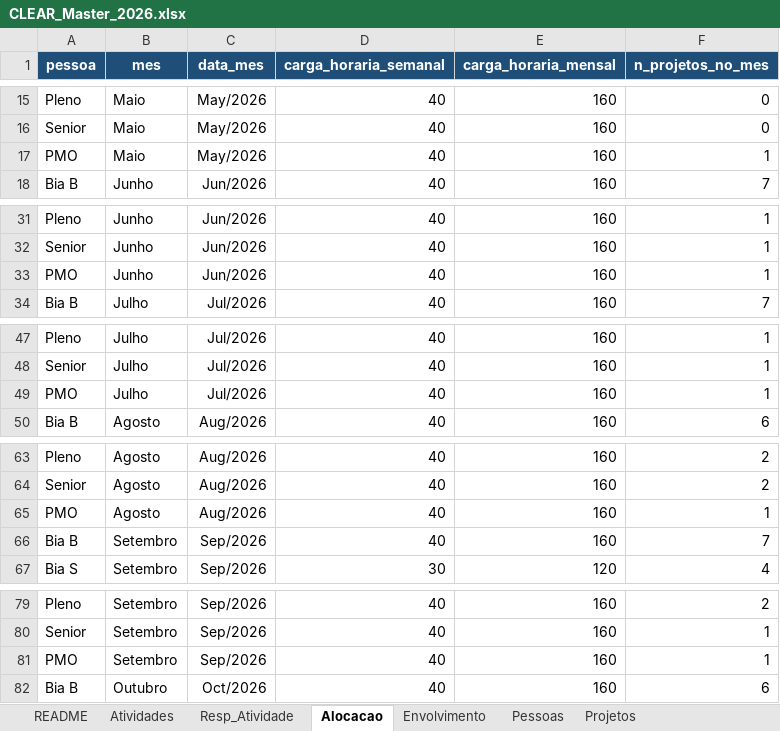
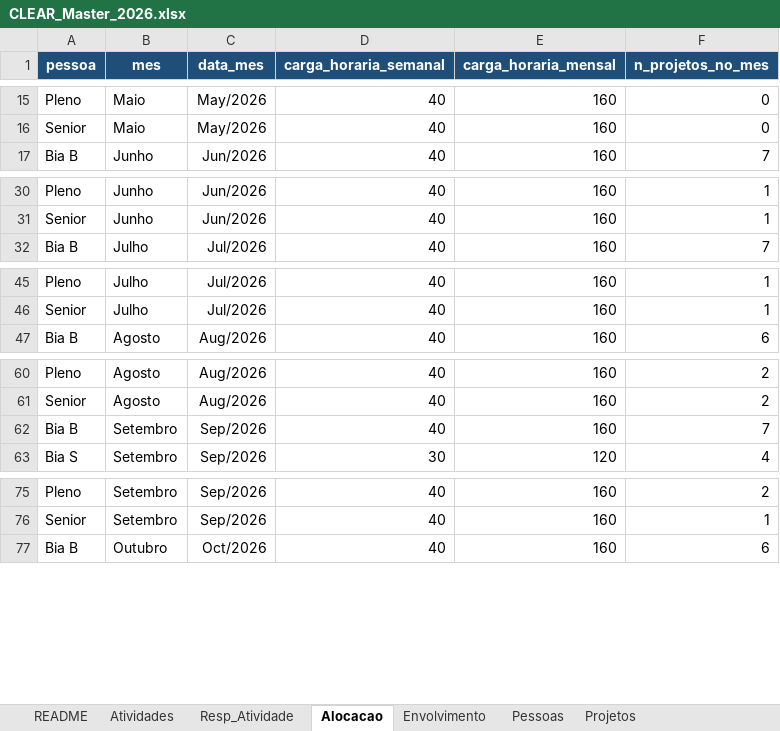
Before and after one commit to caiodesouzacastro/clear-2026, an Excel workbook: CLEAR_Master_2026.xlsx, sheet Alocacao, drawn as a sheet; only a part is shown, gaps mark what is left out; values as stored, in another font and other column widths than the file's, no borders; the diff covers the shown part only; the diff names each change by its address in the sheet, - before the commit and + after, or states it on an @@ line.

```diff
--- a/CLEAR_Master_2026.xlsx (sheet Alocacao)
+++ b/CLEAR_Master_2026.xlsx (sheet Alocacao)
-row 17: PMO | Maio | May/2026 | 40 | 160 | 1
-row 33: PMO | Junho | Jun/2026 | 40 | 160 | 1
-row 49: PMO | Julho | Jul/2026 | 40 | 160 | 1
-row 65: PMO | Agosto | Aug/2026 | 40 | 160 | 1
-row 81: PMO | Setembro | Sep/2026 | 40 | 160 | 1
```
Also changed, not shown: 3 removed rows and 8 edited cells elsewhere in this sheet, sheet Envolvimento, sheet Resp_Atividade, sheet Atividades, sheet Pessoas, 1 other file.
